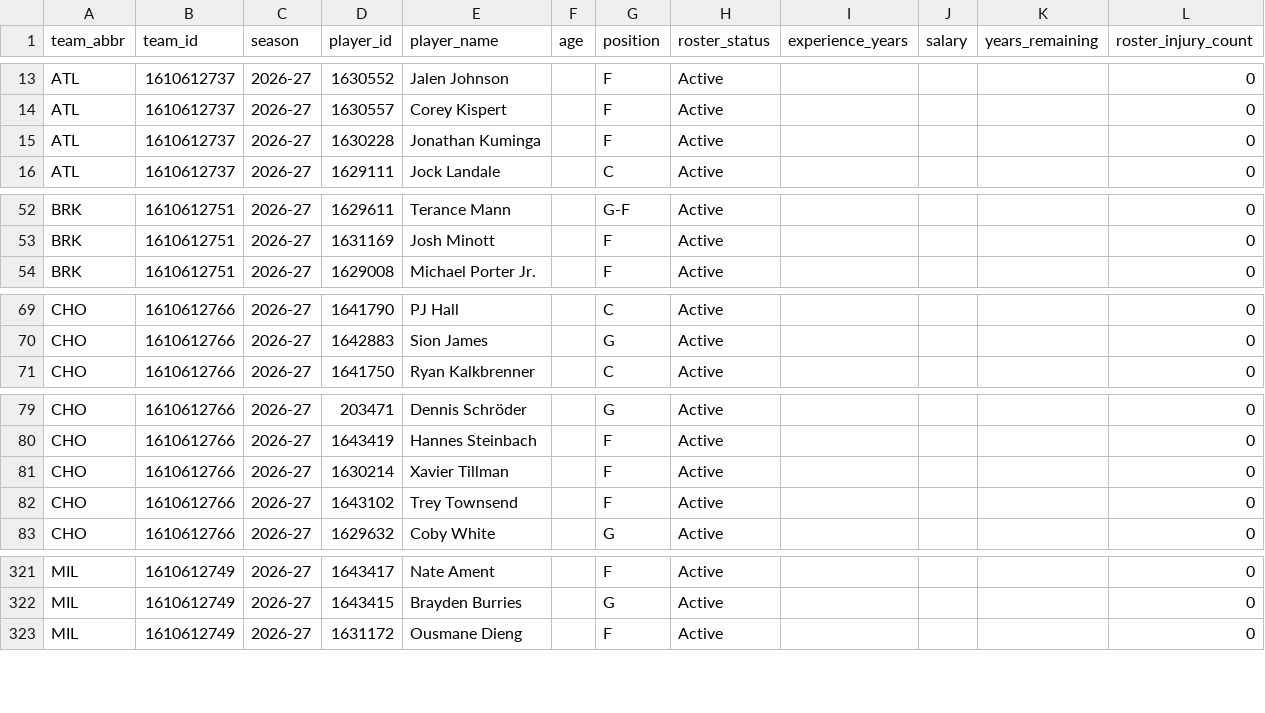
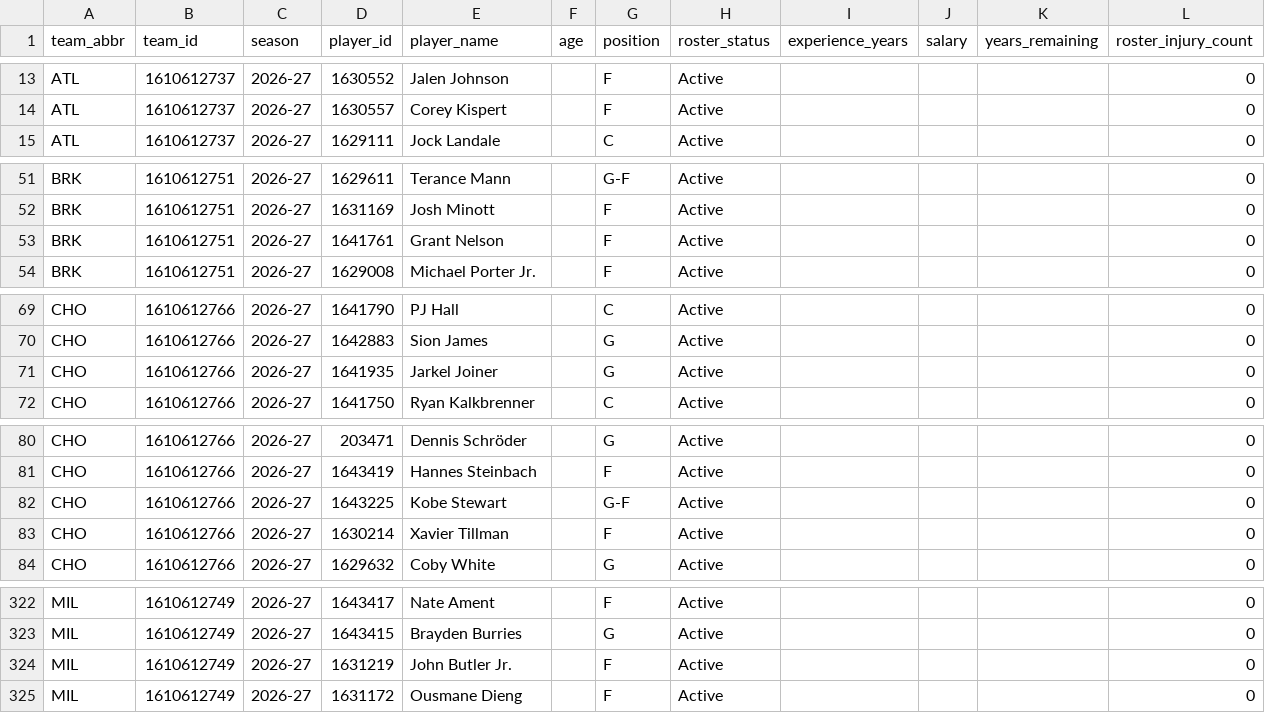
Before and after one commit to ADorsey1/nba-forecast-lab, a CSV file: data/raw/live/current_rosters.csv, drawn as a sheet; only a part is shown, gaps mark what is left out; the diff covers the shown part only.

```diff
--- a/data/raw/live/current_rosters.csv
+++ b/data/raw/live/current_rosters.csv
@@ -14,3 +14,2 @@ ATL,1610612737,2026-27,1630552,Jalen Johnson,,F,Active,,,,0
 ATL,1610612737,2026-27,1630557,Corey Kispert,,F,Active,,,,0
-ATL,1610612737,2026-27,1630228,Jonathan Kuminga,,F,Active,,,,0
 ATL,1610612737,2026-27,1629111,Jock Landale,,C,Active,,,,0
@@ -53,2 +52,3 @@ BRK,1610612751,2026-27,1629611,Terance Mann,,G-F,Active,,,,0
 BRK,1610612751,2026-27,1631169,Josh Minott,,F,Active,,,,0
+BRK,1610612751,2026-27,1641761,Grant Nelson,,F,Active,,,,0
 BRK,1610612751,2026-27,1629008,Michael Porter Jr.,,F,Active,,,,0
@@ -70,2 +70,3 @@ CHO,1610612766,2026-27,1641790,PJ Hall,,C,Active,,,,0
 CHO,1610612766,2026-27,1642883,Sion James,,G,Active,,,,0
+CHO,1610612766,2026-27,1641935,Jarkel Joiner,,G,Active,,,,0
 CHO,1610612766,2026-27,1641750,Ryan Kalkbrenner,,C,Active,,,,0
@@ -80,4 +81,4 @@ CHO,1610612766,2026-27,203471,Dennis Schröder,,G,Active,,,,0
 CHO,1610612766,2026-27,1643419,Hannes Steinbach,,F,Active,,,,0
+CHO,1610612766,2026-27,1643225,Kobe Stewart,,G-F,Active,,,,0
 CHO,1610612766,2026-27,1630214,Xavier Tillman,,F,Active,,,,0
-CHO,1610612766,2026-27,1643102,Trey Townsend,,F,Active,,,,0
 CHO,1610612766,2026-27,1629632,Coby White,,G,Active,,,,0
@@ -322,2 +323,3 @@ MIL,1610612749,2026-27,1643417,Nate Ament,,F,Active,,,,0
 MIL,1610612749,2026-27,1643415,Brayden Burries,,G,Active,,,,0
+MIL,1610612749,2026-27,1631219,John Butler Jr.,,F,Active,,,,0
 MIL,1610612749,2026-27,1631172,Ousmane Dieng,,F,Active,,,,0
```
Also changed, not shown: 3 added rows and 1 removed row elsewhere in this file, data/processed/next_season_forecast.csv, data/processed/next_season_simulation.csv, 33 other files.
